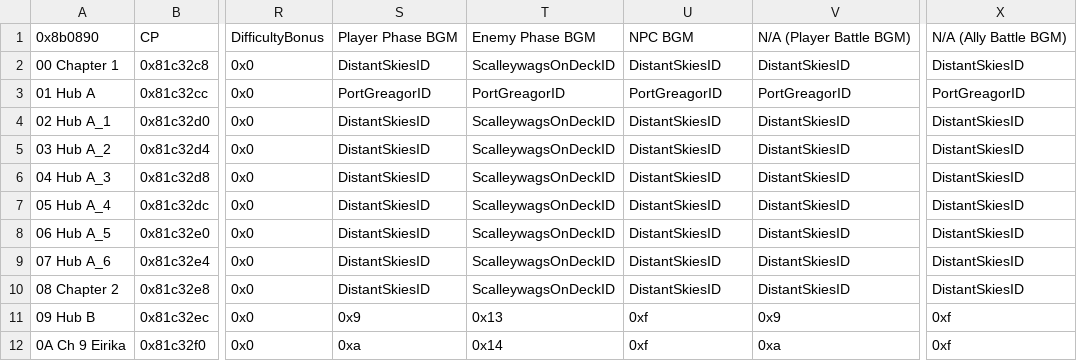
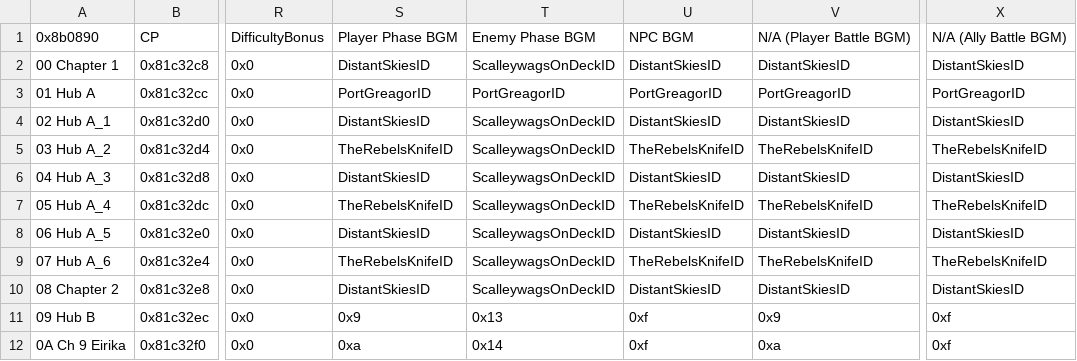
Before and after one commit to sme23/SkillSystem_FE8, a CSV file: Tables/NightmareModules/ChapterData/ChapterData.csv, drawn as a sheet; only a part is shown, gaps mark what is left out; the diff names each change by its address in the sheet, - before the commit and + after, or states it on an @@ line.

```diff
--- a/Tables/NightmareModules/ChapterData/ChapterData.csv
+++ b/Tables/NightmareModules/ChapterData/ChapterData.csv
-S5: DistantSkiesID
+S5: TheRebelsKnifeID
-U5: DistantSkiesID
+U5: TheRebelsKnifeID
-V5: DistantSkiesID
+V5: TheRebelsKnifeID
-X5: DistantSkiesID
+X5: TheRebelsKnifeID
-S7: DistantSkiesID
+S7: TheRebelsKnifeID
-U7: DistantSkiesID
+U7: TheRebelsKnifeID
-V7: DistantSkiesID
+V7: TheRebelsKnifeID
-X7: DistantSkiesID
+X7: TheRebelsKnifeID
-S9: DistantSkiesID
+S9: TheRebelsKnifeID
-U9: DistantSkiesID
+U9: TheRebelsKnifeID
-V9: DistantSkiesID
+V9: TheRebelsKnifeID
-X9: DistantSkiesID
+X9: TheRebelsKnifeID
```
Also changed, not shown: Tables/NightmareModules/CharactersClasses/CharacterTable.csv, Tables/NightmareModules/CharactersClasses/MagCharEditor.csv, 17 other files.
